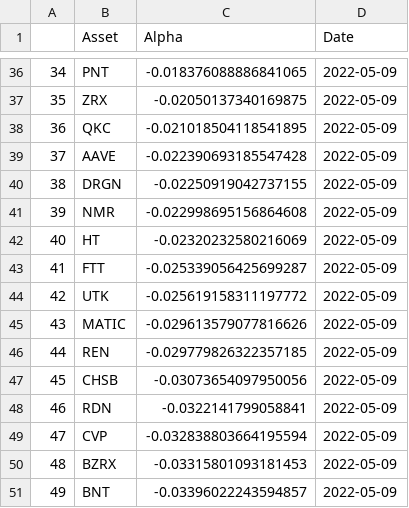
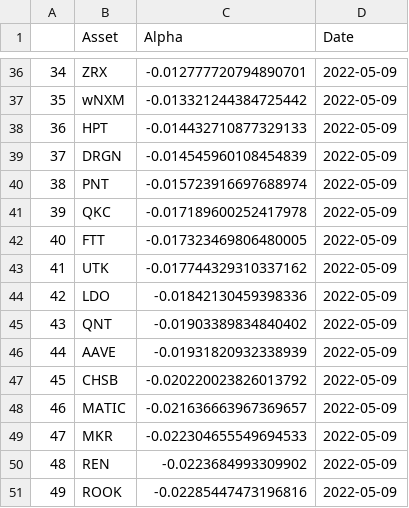
Before and after one commit to PracticumCrypto/C5-Analyzer, a CSV file: alpha_list20220509.csv, drawn as a sheet; only a part is shown, gaps mark what is left out; the diff covers the shown part only.

```diff
--- a/alpha_list20220509.csv
+++ b/alpha_list20220509.csv
@@ -36,16 +36,16 @@
-34,PNT,-0.018376088886841065,2022-05-09
-35,ZRX,-0.02050137340169875,2022-05-09
-36,QKC,-0.021018504118541895,2022-05-09
-37,AAVE,-0.022390693185547428,2022-05-09
-38,DRGN,-0.02250919042737155,2022-05-09
-39,NMR,-0.022998695156864608,2022-05-09
-40,HT,-0.02320232580216069,2022-05-09
-41,FTT,-0.025339056425699287,2022-05-09
-42,UTK,-0.025619158311197772,2022-05-09
-43,MATIC,-0.029613579077816626,2022-05-09
-44,REN,-0.029779826322357185,2022-05-09
-45,CHSB,-0.03073654097950056,2022-05-09
-46,RDN,-0.0322141799058841,2022-05-09
-47,CVP,-0.032838803664195594,2022-05-09
-48,BZRX,-0.03315801093181453,2022-05-09
-49,BNT,-0.03396022243594857,2022-05-09
+34,ZRX,-0.012777720794890701,2022-05-09
+35,wNXM,-0.013321244384725442,2022-05-09
+36,HPT,-0.014432710877329133,2022-05-09
+37,DRGN,-0.014545960108454839,2022-05-09
+38,PNT,-0.015723916697688974,2022-05-09
+39,QKC,-0.017189600252417978,2022-05-09
+40,FTT,-0.017323469806480005,2022-05-09
+41,UTK,-0.017744329310337162,2022-05-09
+42,LDO,-0.01842130459398336,2022-05-09
+43,QNT,-0.01903389834840402,2022-05-09
+44,AAVE,-0.01931820932338939,2022-05-09
+45,CHSB,-0.020220023826013792,2022-05-09
+46,MATIC,-0.021636663967369657,2022-05-09
+47,MKR,-0.022304655549694533,2022-05-09
+48,REN,-0.0223684993309902,2022-05-09
+49,ROOK,-0.02285447473196816,2022-05-09
```
Also changed, not shown: 156 edited cells elsewhere in this file, 1 other file.
